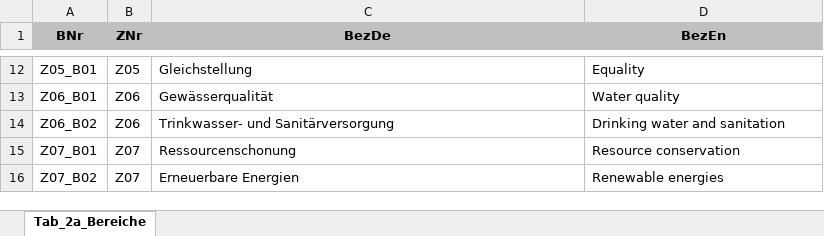
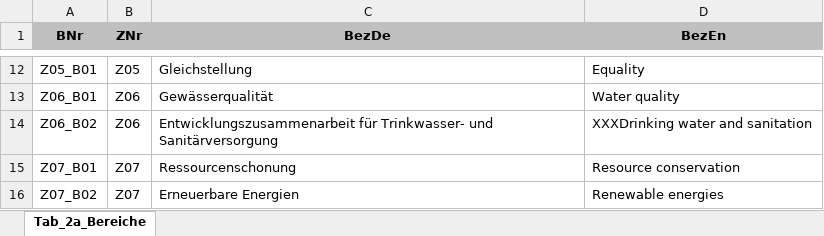
Before and after one commit to DnsUpgradeEnvironment/transfer, an Excel workbook: Tab_2a_Bereiche.xlsx, sheet Tab_2a_Bereiche, drawn as a sheet; only a part is shown, gaps mark what is left out; values as stored, in another font and other column widths than the file's, no borders; the diff names each change by its address in the sheet, - before the commit and + after, or states it on an @@ line.

```diff
--- a/Tab_2a_Bereiche.xlsx (sheet Tab_2a_Bereiche)
+++ b/Tab_2a_Bereiche.xlsx (sheet Tab_2a_Bereiche)
-C14 (BezDe): Trinkwasser- und…
+C14 (BezDe): Entwicklungszusammenarbeit für Trinkwasser- und…
-D14 (BezEn): Drinking water and sanitation
+D14 (BezEn): XXXDrinking water and sanitation
```
Also changed, not shown: Dic_Disagg_Ausprägungen.xlsx, Exp_data.xlsx, 11 other files.
